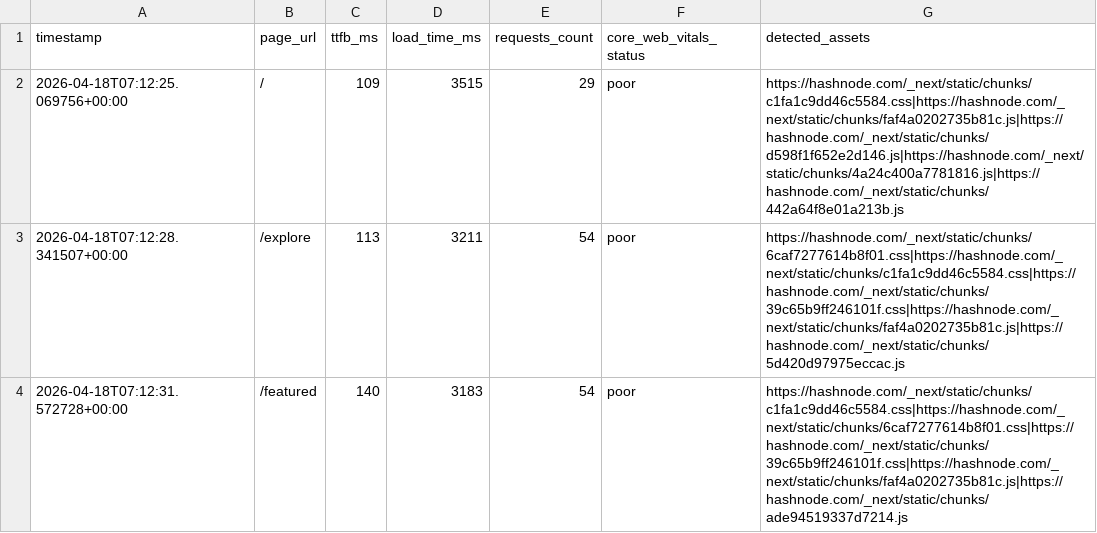
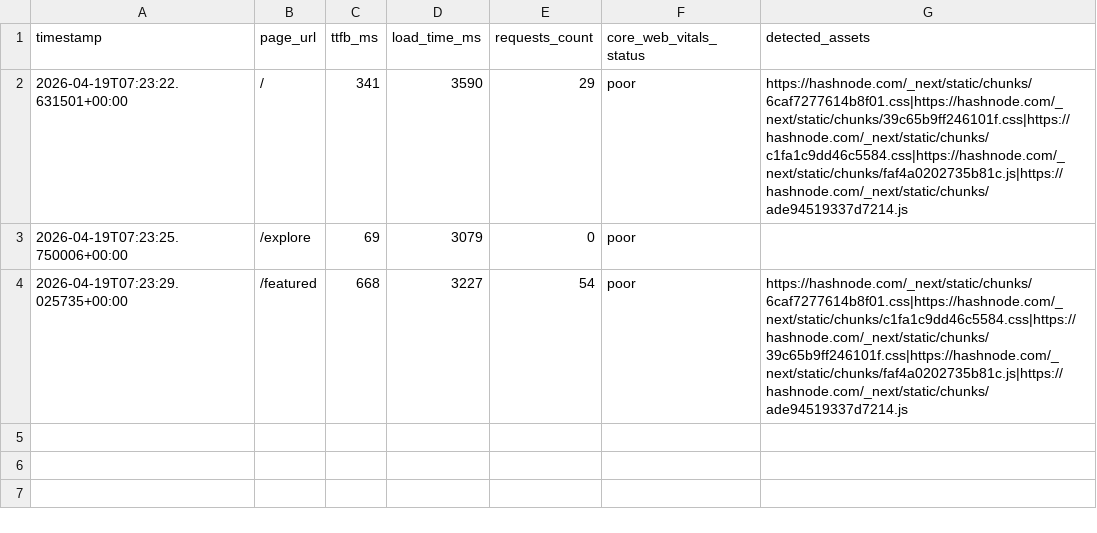
Before and after one commit to Niswan028/ai_ops_workflow_governor, a CSV file: data/performance_logs.csv, drawn as a sheet.

```diff
--- a/data/performance_logs.csv
+++ b/data/performance_logs.csv
@@ -1,4 +1,4 @@
 timestamp,page_url,ttfb_ms,load_time_ms,requests_count,core_web_vitals_status,detected_assets
-2026-04-18T07:12:25.069756+00:00,/,109,3515,29,poor,https://hashnode.com/_next/static/chunks/c1fa1c9dd46c5584.css|https://hashnode.com/_next/static/chunks/faf4a0202735b81c.js|https://hashnode.com/_next/static/chunks/d598f1f652e2d146.js|https://hashnode.com/_next/static/chunks/4a24c400a7781816.js|https://hashnode.com/_next/static/chunks/442a64f8e01a213b.js
-2026-04-18T07:12:28.341507+00:00,/explore,113,3211,54,poor,https://hashnode.com/_next/static/chunks/6caf7277614b8f01.css|https://hashnode.com/_next/static/chunks/c1fa1c9dd46c5584.css|https://hashnode.com/_next/static/chunks/39c65b9ff246101f.css|https://hashnode.com/_next/static/chunks/faf4a0202735b81c.js|https://hashnode.com/_next/static/chunks/5d420d97975eccac.js
-2026-04-18T07:12:31.572728+00:00,/featured,140,3183,54,poor,https://hashnode.com/_next/static/chunks/c1fa1c9dd46c5584.css|https://hashnode.com/_next/static/chunks/6caf7277614b8f01.css|https://hashnode.com/_next/static/chunks/39c65b9ff246101f.css|https://hashnode.com/_next/static/chunks/faf4a0202735b81c.js|https://hashnode.com/_next/static/chunks/ade94519337d7214.js
+2026-04-19T07:23:22.631501+00:00,/,341,3590,29,poor,https://hashnode.com/_next/static/chunks/6caf7277614b8f01.css|https://hashnode.com/_next/static/chunks/39c65b9ff246101f.css|https://hashnode.com/_next/static/chunks/c1fa1c9dd46c5584.css|https://hashnode.com/_next/static/chunks/faf4a0202735b81c.js|https://hashnode.com/_next/static/chunks/ade94519337d7214.js
+2026-04-19T07:23:25.750006+00:00,/explore,69,3079,0,poor,
+2026-04-19T07:23:29.025735+00:00,/featured,668,3227,54,poor,https://hashnode.com/_next/static/chunks/6caf7277614b8f01.css|https://hashnode.com/_next/static/chunks/c1fa1c9dd46c5584.css|https://hashnode.com/_next/static/chunks/39c65b9ff246101f.css|https://hashnode.com/_next/static/chunks/faf4a0202735b81c.js|https://hashnode.com/_next/static/chunks/ade94519337d7214.js
```
Also changed, not shown: data/performance_logs_history.csv, 3 other files.
